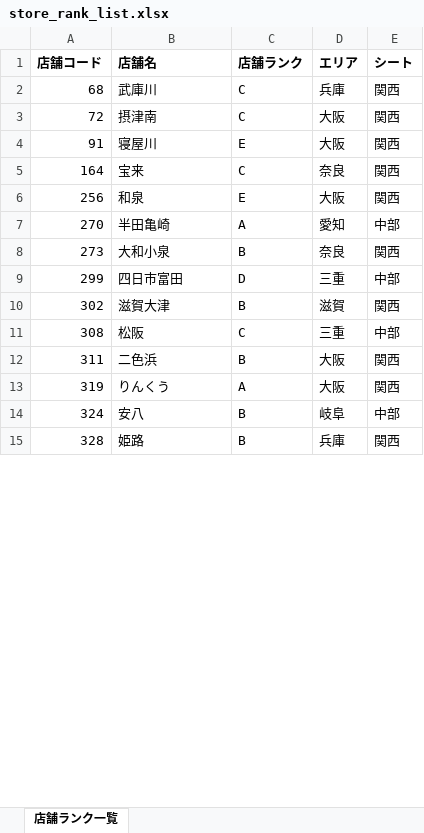
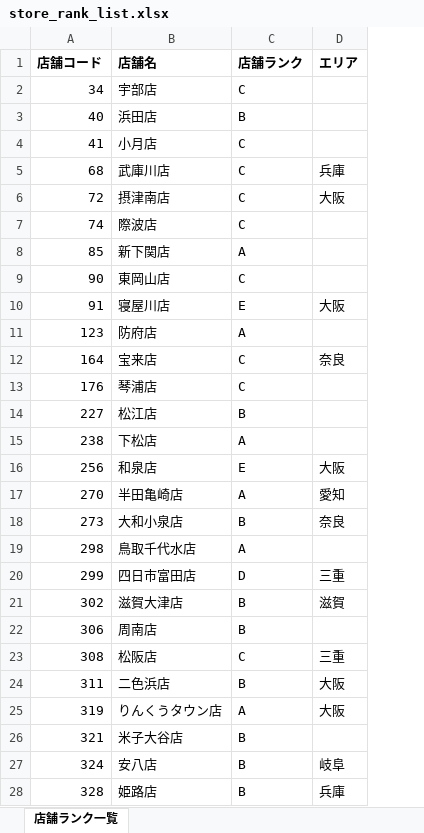
Before and after one commit to tanakashuhei-dotcom/shuhei0208, an Excel workbook: store_rank_list.xlsx, sheet 店舗ランク一覧, drawn as a sheet; only a part is shown; values as stored, in another font and other column widths than the file's, no borders; removed rows and columns are numbered as before the commit, all else as after; the diff covers the shown part only; the diff names each change by its address in the sheet, - before the commit and + after, or states it on an @@ line.

```diff
--- a/store_rank_list.xlsx (sheet 店舗ランク一覧)
+++ b/store_rank_list.xlsx (sheet 店舗ランク一覧)
-column E (シート), rows 2-15: 関西 | 関西 | 関西 | 関西 | 関西 | 中部 | 関西 | 中部 | 関西 | 中部 | 関西 | 関西 | 中部 | 関西
+row 2: 34 | 宇部店 | C
+row 3: 40 | 浜田店 | B
+row 4: 41 | 小月店 | C
-B5 (店舗名): 武庫川
+B5 (店舗名): 武庫川店
-B6 (店舗名): 摂津南
+B6 (店舗名): 摂津南店
+row 7: 74 | 際波店 | C
+row 8: 85 | 新下関店 | A
+row 9: 90 | 東岡山店 | C
-B10 (店舗名): 寝屋川
+B10 (店舗名): 寝屋川店
+row 11: 123 | 防府店 | A
-B12 (店舗名): 宝来
+B12 (店舗名): 宝来店
+row 13: 176 | 琴浦店 | C
+row 14: 227 | 松江店 | B
+row 15: 238 | 下松店 | A
-B16 (店舗名): 和泉
+B16 (店舗名): 和泉店
-B17 (店舗名): 半田亀崎
+B17 (店舗名): 半田亀崎店
-B18 (店舗名): 大和小泉
+B18 (店舗名): 大和小泉店
+row 19: 298 | 鳥取千代水店 | A
-B20 (店舗名): 四日市富田
+B20 (店舗名): 四日市富田店
-B21 (店舗名): 滋賀大津
+B21 (店舗名): 滋賀大津店
+row 22: 306 | 周南店 | B
-B23 (店舗名): 松阪
+B23 (店舗名): 松阪店
-B24 (店舗名): 二色浜
+B24 (店舗名): 二色浜店
-B25 (店舗名): りんくう
+B25 (店舗名): りんくうタウン店
+row 26: 321 | 米子大谷店 | B
-B27 (店舗名): 安八
+B27 (店舗名): 安八店
-B28 (店舗名): 姫路
+B28 (店舗名): 姫路店
```
Also changed, not shown: 28 added rows and 38 edited cells elsewhere in this sheet.
